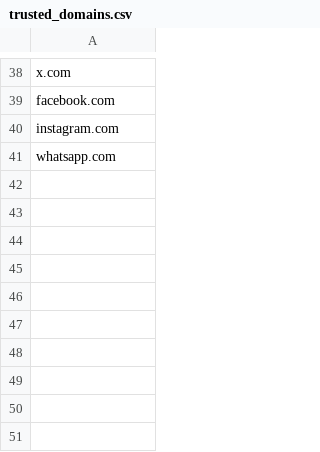
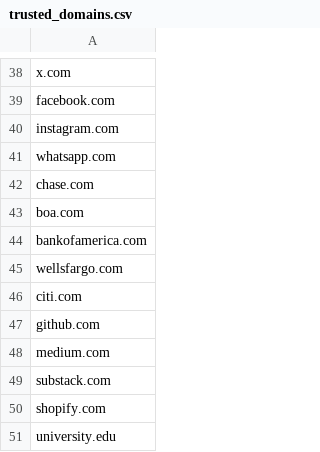
Before and after one commit to AVijit005/Spam-Email-Detection, a CSV file: data/trusted_domains.csv, drawn as a sheet; only a part is shown, gaps mark what is left out.

Commit message:
Add legitimate US banks and services to trusted domains to reduce false positives

```diff
--- a/data/trusted_domains.csv
+++ b/data/trusted_domains.csv
@@ -41 +41,11 @@ instagram.com
 whatsapp.com
+chase.com
+boa.com
+bankofamerica.com
+wellsfargo.com
+citi.com
+github.com
+medium.com
+substack.com
+shopify.com
+university.edu
```
